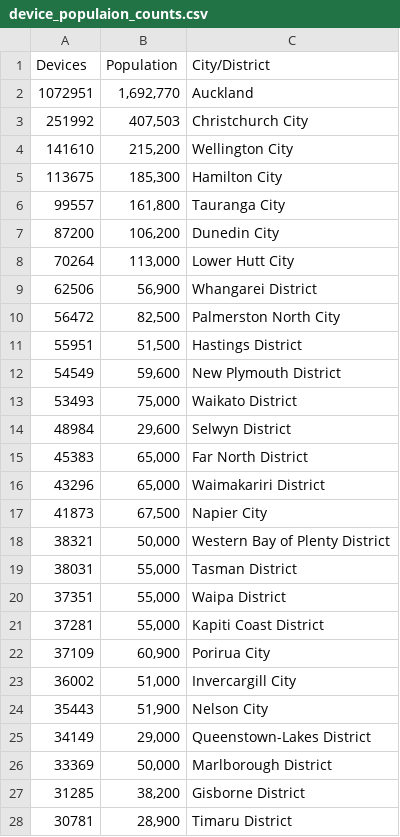
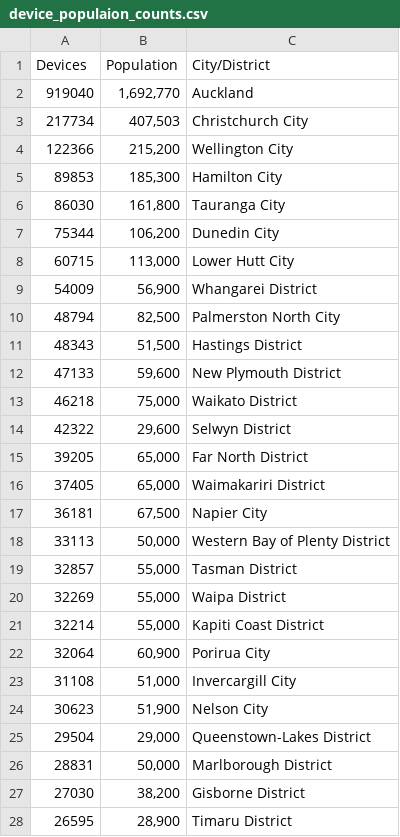
Before and after one commit to mmc262/DATA422_group_C, a CSV file: device_populaion_counts.csv, drawn as a sheet; only a part is shown; the diff covers the shown part only.

```diff
--- a/device_populaion_counts.csv
+++ b/device_populaion_counts.csv
@@ -1,28 +1,28 @@
 Devices,Population,City/District
-1072951,"1,692,770",Auckland
-251992,"407,503",Christchurch City
-141610,"215,200",Wellington City
-113675,"185,300",Hamilton City
-99557,"161,800",Tauranga City
-87200,"106,200",Dunedin City
-70264,"113,000",Lower Hutt City
-62506,"56,900",Whangarei District
-56472,"82,500",Palmerston North City
-55951,"51,500",Hastings District
-54549,"59,600",New Plymouth District
-53493,"75,000",Waikato District
-48984,"29,600",Selwyn District
-45383,"65,000",Far North District
-43296,"65,000",Waimakariri District
-41873,"67,500",Napier City
-38321,"50,000",Western Bay of Plenty District
-38031,"55,000",Tasman District
-37351,"55,000",Waipa District
-37281,"55,000",Kapiti Coast District
-37109,"60,900",Porirua City
-36002,"51,000",Invercargill City
-35443,"51,900",Nelson City
-34149,"29,000",Queenstown-Lakes District
-33369,"50,000",Marlborough District
-31285,"38,200",Gisborne District
-30781,"28,900",Timaru District
+919040,"1,692,770",Auckland
+217734,"407,503",Christchurch City
+122366,"215,200",Wellington City
+89853,"185,300",Hamilton City
+86030,"161,800",Tauranga City
+75344,"106,200",Dunedin City
+60715,"113,000",Lower Hutt City
+54009,"56,900",Whangarei District
+48794,"82,500",Palmerston North City
+48343,"51,500",Hastings District
+47133,"59,600",New Plymouth District
+46218,"75,000",Waikato District
+42322,"29,600",Selwyn District
+39205,"65,000",Far North District
+37405,"65,000",Waimakariri District
+36181,"67,500",Napier City
+33113,"50,000",Western Bay of Plenty District
+32857,"55,000",Tasman District
+32269,"55,000",Waipa District
+32214,"55,000",Kapiti Coast District
+32064,"60,900",Porirua City
+31108,"51,000",Invercargill City
+30623,"51,900",Nelson City
+29504,"29,000",Queenstown-Lakes District
+28831,"50,000",Marlborough District
+27030,"38,200",Gisborne District
+26595,"28,900",Timaru District
```
Also changed, not shown: 1 removed row and 40 edited cells elsewhere in this file, 5 other files.
